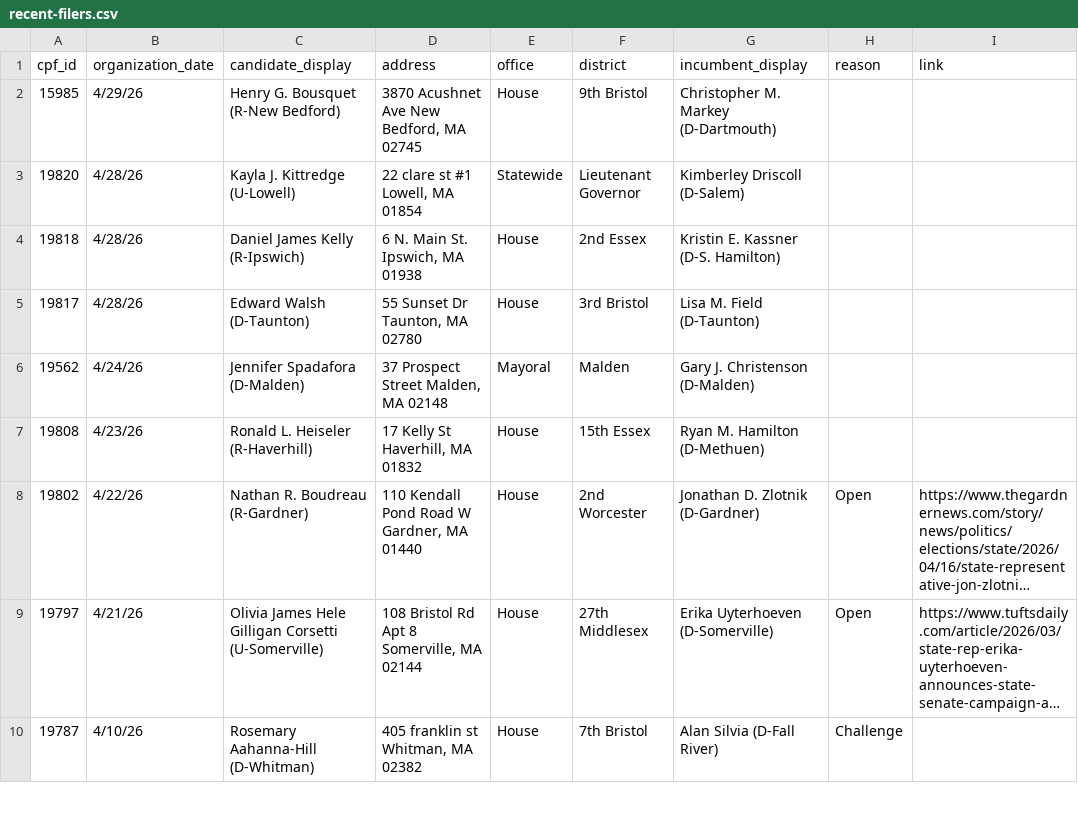
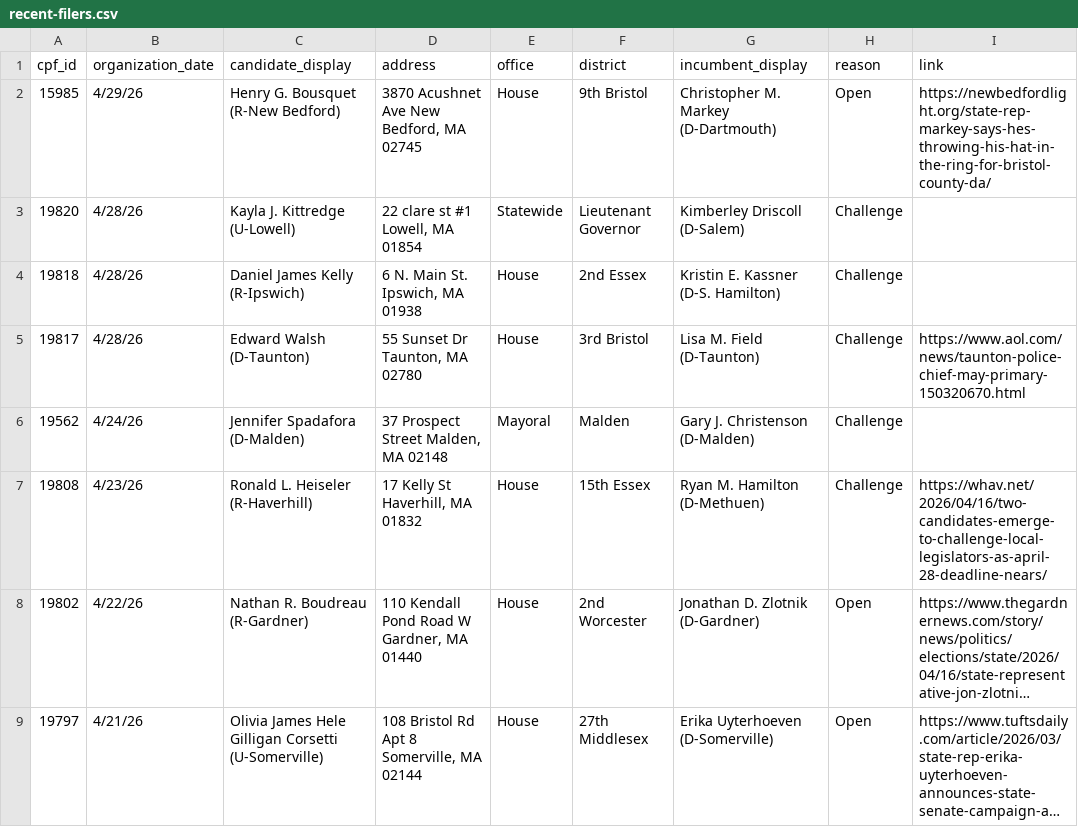
Before and after one commit to bwbensonjr/ocpf-analysis, a CSV file: data/recent-filers.csv, drawn as a sheet; only a part is shown; the shorter side is filled out with more unchanged rows; long unchanged cells end in …; the diff names each change by its address in the sheet, - before the commit and + after, or states it on an @@ line.

```diff
--- a/data/recent-filers.csv
+++ b/data/recent-filers.csv
-H2 (reason): (empty)
+H2 (reason): Open
-I2 (link): (empty)
+I2 (link): https://newbedfordlight.org/state-rep-markey-says-hes-throwing-his-hat-in-the-ring-for-bristol-county-da/
-H3:H7 (reason): (empty)
+H3:H7 (reason): Challenge
-I5 (link): (empty)
+I5 (link): https://www.aol.com/news/taunton-police-chief-may-primary-150320670.html
-I7 (link): (empty)
+I7 (link): https://whav.net/2026/04/16/two-candidates-emerge-to-challenge-local-legislators-as-april-28-deadline-nears/
```
Also changed, not shown: 1 other file.
